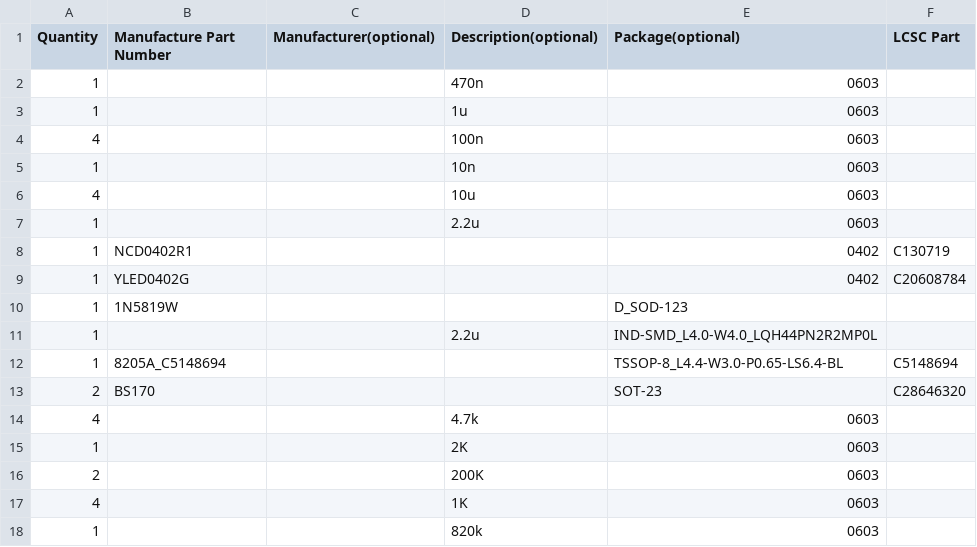
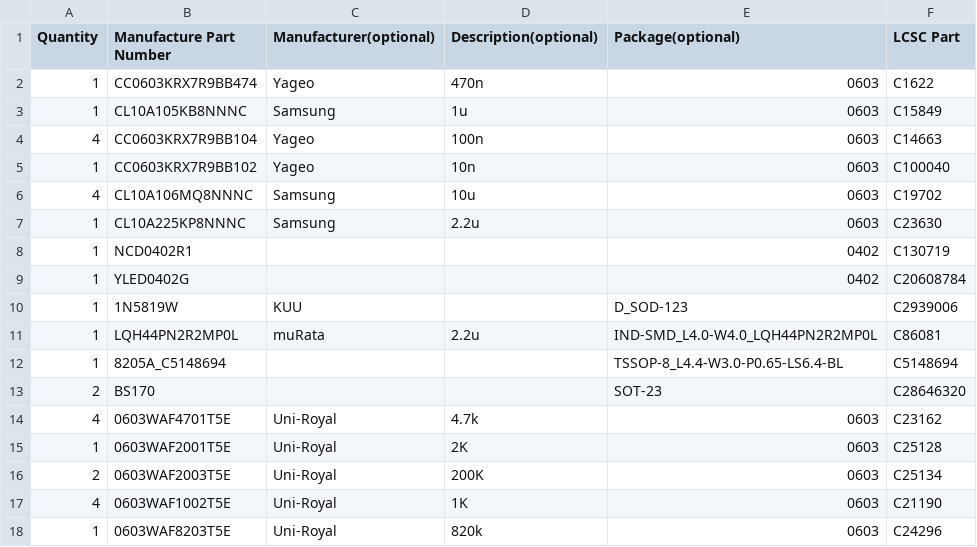
Before and after one commit to AidanForrester/NerdWatch, a CSV file: BOM.csv, drawn as a sheet; only a part is shown; the diff covers the shown part only.

Commit message:
Add Supporting Componants

```diff
--- a/BOM.csv
+++ b/BOM.csv
@@ -1,18 +1,18 @@
 Quantity,Manufacture Part Number,Manufacturer(optional),Description(optional),Package(optional),LCSC Part
-1,,,470n,0603,
-1,,,1u,0603,
-4,,,100n,0603,
-1,,,10n,0603,
-4,,,10u,0603,
-1,,,2.2u,0603,
+1,CC0603KRX7R9BB474,Yageo,470n,0603,C1622
+1,CL10A105KB8NNNC,Samsung,1u,0603,C15849
+4,CC0603KRX7R9BB104,Yageo,100n,0603,C14663
+1,CC0603KRX7R9BB102,Yageo,10n,0603,C100040
+4,CL10A106MQ8NNNC,Samsung,10u,0603,C19702
+1,CL10A225KP8NNNC,Samsung,2.2u,0603,C23630
 1,NCD0402R1,,,0402,C130719
 1,YLED0402G,,,0402,C20608784
-1,1N5819W,,,D_SOD-123,
-1,,,2.2u,IND-SMD_L4.0-W4.0_LQH44PN2R2MP0L,
+1,1N5819W,KUU,,D_SOD-123,C2939006
+1,LQH44PN2R2MP0L,muRata,2.2u,IND-SMD_L4.0-W4.0_LQH44PN2R2MP0L,C86081
 1,8205A_C5148694,,,TSSOP-8_L4.4-W3.0-P0.65-LS6.4-BL,C5148694
 2,BS170,,,SOT-23,C28646320
-4,,,4.7k,0603,
-1,,,2K,0603,
-2,,,200K,0603,
-4,,,1K,0603,
-1,,,820k,0603,
+4,0603WAF4701T5E,Uni-Royal,4.7k,0603,C23162
+1,0603WAF2001T5E,Uni-Royal,2K,0603,C25128
+2,0603WAF2003T5E,Uni-Royal,200K,0603,C25134
+4,0603WAF1002T5E,Uni-Royal,1K,0603,C21190
+1,0603WAF8203T5E,Uni-Royal,820k,0603,C24296
```
Also changed, not shown: 12 edited cells elsewhere in this file.
